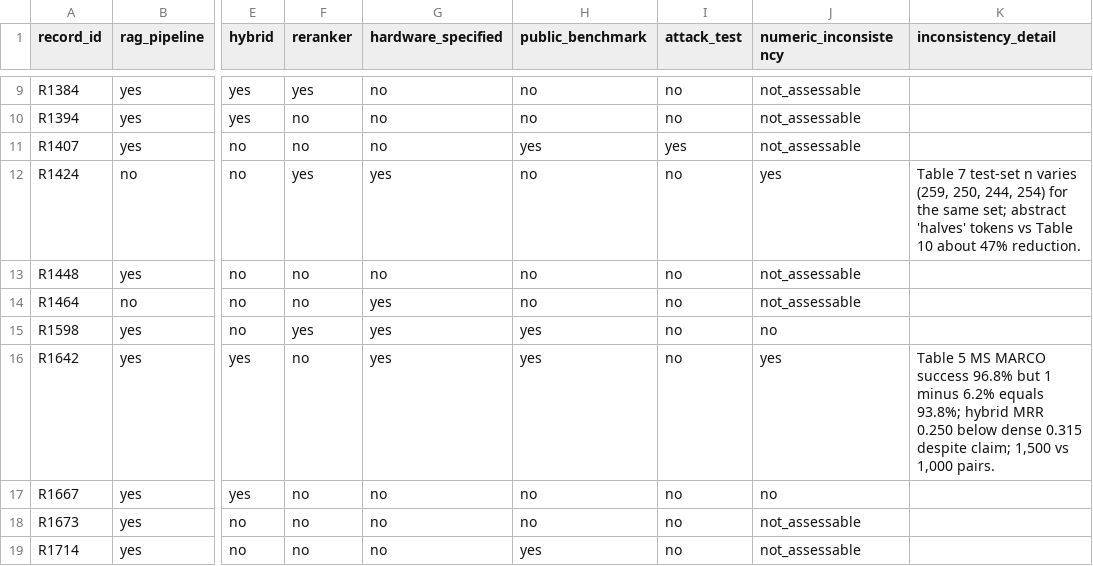
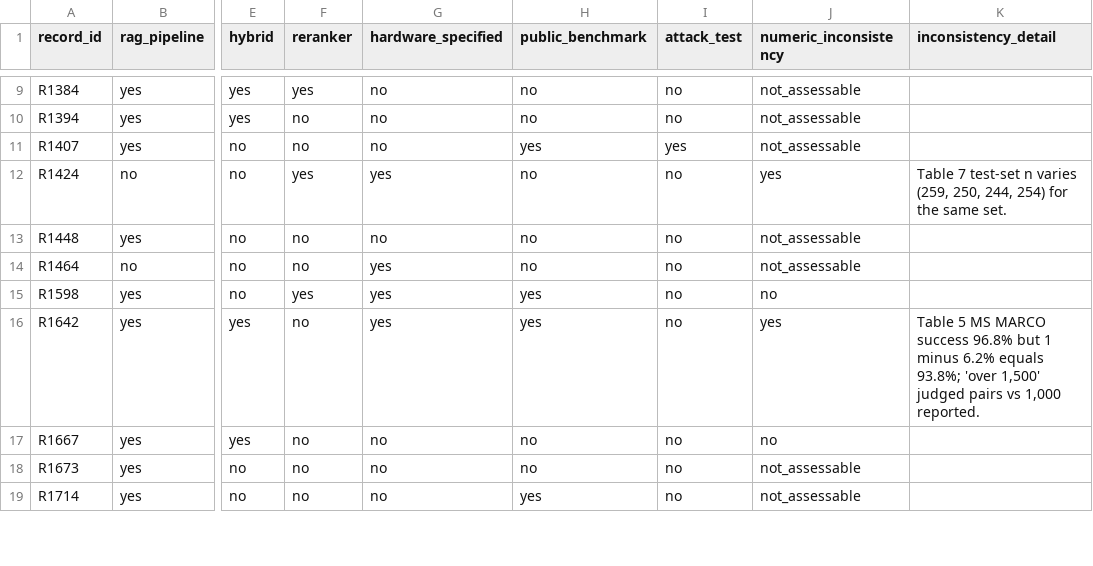
Before and after one commit to Amaann190/local-rag-review-data, a CSV file: audit/audit_part2.csv, drawn as a sheet; only a part is shown, gaps mark what is left out; the diff covers the shown part only; the diff names each change by its address in the sheet, - before the commit and + after, or states it on an @@ line.

```diff
--- a/audit/audit_part2.csv
+++ b/audit/audit_part2.csv
-K12 (inconsistency_detail): …the same set; abstract 'halves' tokens vs Table 10 about 47% reduction.
+K12 (inconsistency_detail): …the same set.
-K16 (inconsistency_detail): …equals 93.8%; hybrid MRR 0.250 below dense 0.315 despite claim; 1,500 vs 1,000 pairs.
+K16 (inconsistency_detail): …equals 93.8%; 'over 1,500' judged pairs vs 1,000 reported.
```
Also changed, not shown: 10 edited cells elsewhere in this file, effect_sizes.csv, eligibility_final.csv, 19 other files.
